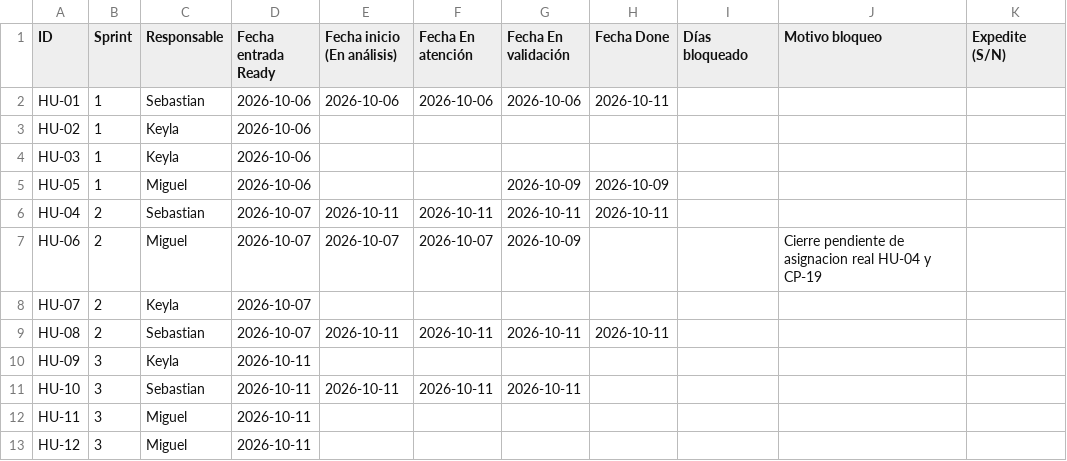
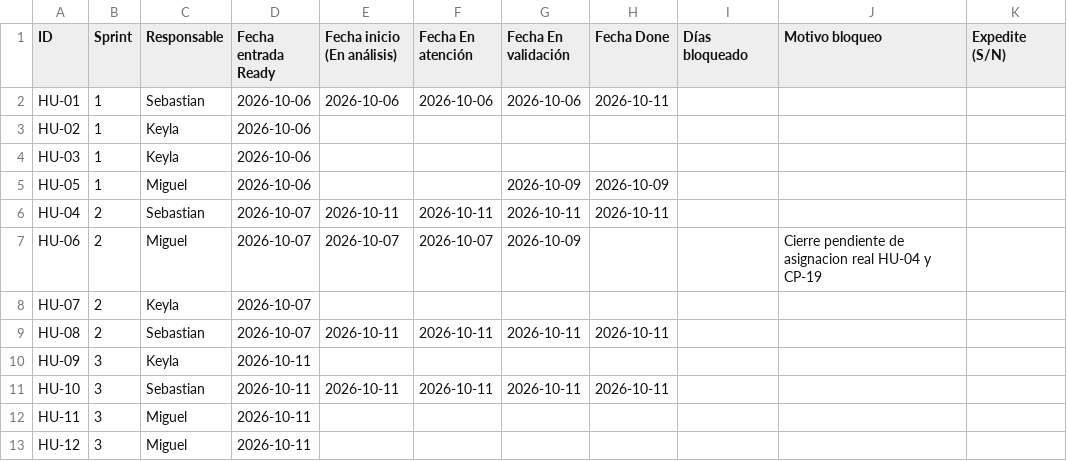
Before and after one commit to Seloga26/CampusHelp, a CSV file: docs/metricas/registro_flujo.csv, drawn as a sheet.

Commit message:
docs(HU-10): registrar HU-10 como Done

```diff
--- a/docs/metricas/registro_flujo.csv
+++ b/docs/metricas/registro_flujo.csv
@@ -10,3 +10,3 @@ HU-08,2,Sebastian,2026-10-07,2026-10-11,2026-10-11,2026-10-11,2026-10-11,,,
 HU-09,3,Keyla,2026-10-11,,,,,,,
-HU-10,3,Sebastian,2026-10-11,2026-10-11,2026-10-11,2026-10-11,,,,
+HU-10,3,Sebastian,2026-10-11,2026-10-11,2026-10-11,2026-10-11,2026-10-11,,,
 HU-11,3,Miguel,2026-10-11,,,,,,,
```
Also changed, not shown: 1 other file.
